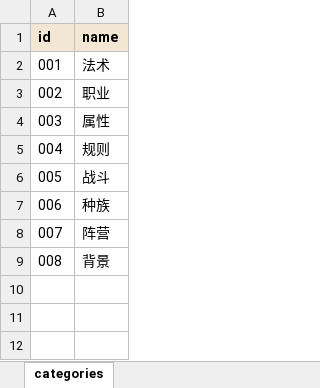
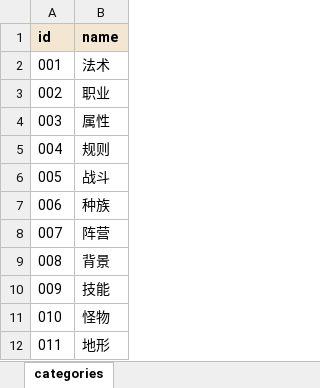
Before and after one commit to RickSchanze/TRPGHelper, an Excel workbook: data/关键词分类.xlsx, sheet categories, drawn as a sheet; values as stored, in another font and other column widths than the file's, no borders; the diff names each change by its address in the sheet, - before the commit and + after, or states it on an @@ line.

```diff
--- a/data/关键词分类.xlsx (sheet categories)
+++ b/data/关键词分类.xlsx (sheet categories)
+row 10: 009 | 技能
+row 11: 010 | 怪物
+row 12: 011 | 地形
```
Also changed, not shown: data/关键词.战斗.xlsx, data/关键词.规则.xlsx, 46 other files.
